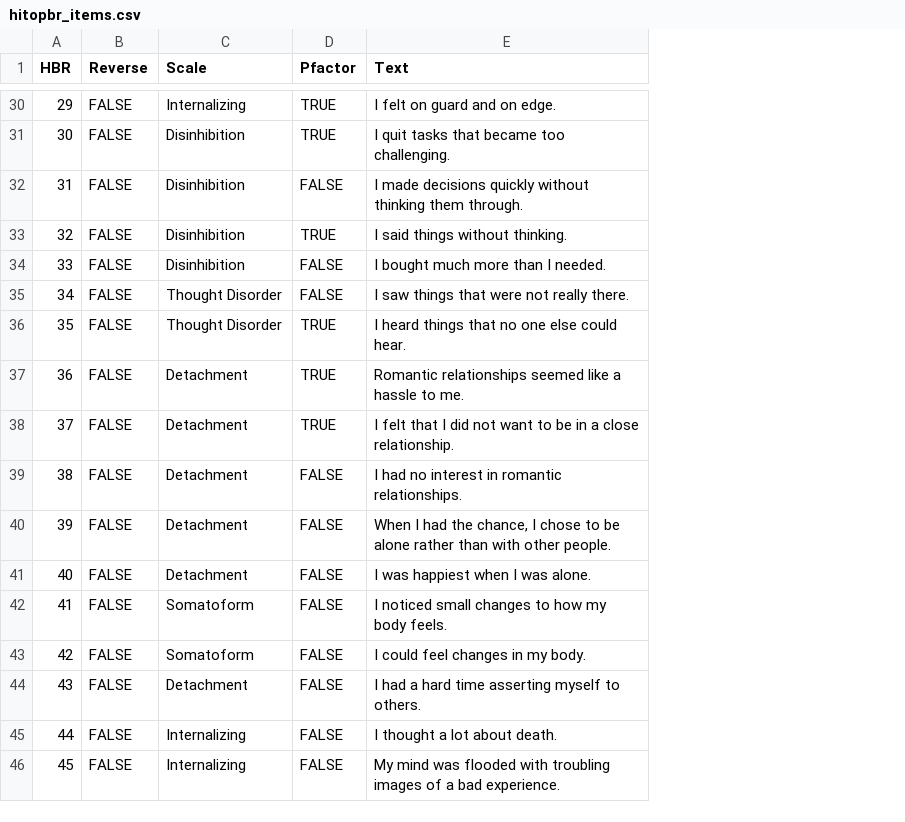
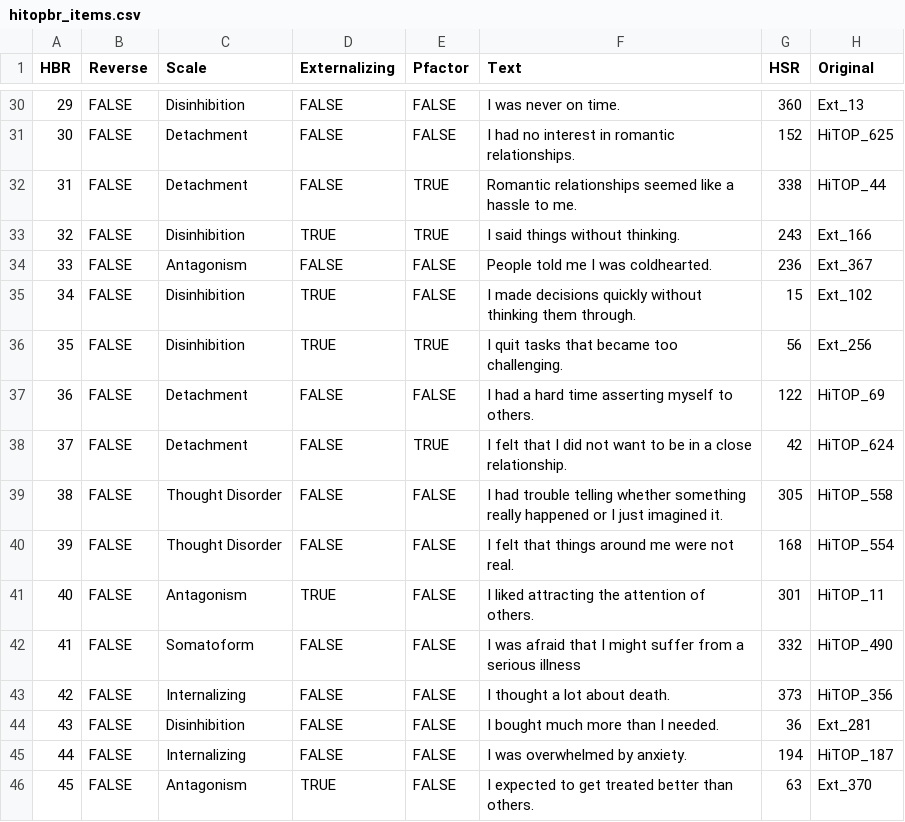
Before and after one commit to jmgirard/hitop, a CSV file: data-raw/hitopbr_items.csv, drawn as a sheet; only a part is shown, gaps mark what is left out; addresses are those after the commit; the diff covers the shown part only; the diff names each change by its address in the sheet, - before the commit and + after, or states it on an @@ line.

```diff
--- a/data-raw/hitopbr_items.csv
+++ b/data-raw/hitopbr_items.csv
+column D (Externalizing), rows 30-46: FALSE | FALSE | FALSE | TRUE | FALSE | TRUE | TRUE | FALSE | FALSE | FALSE | FALSE | TRUE | FALSE | FALSE | FALSE | FALSE | TRUE
+column G (HSR), rows 30-46: 360 | 152 | 338 | 243 | 236 | 15 | 56 | 122 | 42 | 305 | 168 | 301 | 332 | 373 | 36 | 194 | 63
+column H (Original), rows 30-46: Ext_13 | HiTOP_625 | HiTOP_44 | Ext_166 | Ext_367 | Ext_102 | Ext_256 | HiTOP_69 | HiTOP_624 | HiTOP_558 | HiTOP_554 | HiTOP_11 | HiTOP_490 | HiTOP_356 | Ext_281 | HiTOP_187 | Ext_370
-C30 (Scale): Internalizing
+C30 (Scale): Disinhibition
-E30:E31 (Pfactor): TRUE
+E30:E31 (Pfactor): FALSE
-F30 (Text): I felt on guard and on edge.
+F30 (Text): I was never on time.
-C31:C32 (Scale): Disinhibition
+C31:C32 (Scale): Detachment
-F31 (Text): I quit tasks that became too challenging.
+F31 (Text): I had no interest in romantic relationships.
-E32 (Pfactor): FALSE
+E32 (Pfactor): TRUE
-F32 (Text): I made decisions quickly without thinking them through.
+F32 (Text): Romantic relationships seemed like a hassle to me.
-C34 (Scale): Disinhibition
+C34 (Scale): Antagonism
-F34 (Text): I bought much more than I needed.
+F34 (Text): People told me I was coldhearted.
-C35:C36 (Scale): Thought Disorder
+C35:C36 (Scale): Disinhibition
-F35 (Text): I saw things that were not really there.
+F35 (Text): I made decisions quickly without thinking them through.
-F36 (Text): I heard things that no one else could hear.
+F36 (Text): I quit tasks that became too challenging.
-E37 (Pfactor): TRUE
+E37 (Pfactor): FALSE
-F37 (Text): Romantic relationships seemed like a hassle to me.
+F37 (Text): I had a hard time asserting myself to others.
-C39:C40 (Scale): Detachment
+C39:C40 (Scale): Thought Disorder
-F39 (Text): I had no interest in romantic relationships.
+F39 (Text): I had trouble telling whether something really happened or I just imagined it.
-F40 (Text): When I had the chance, I chose to be alone rather than with other people.
+F40 (Text): I felt that things around me were not real.
-C41 (Scale): Detachment
+C41 (Scale): Antagonism
-F41 (Text): I was happiest when I was alone.
+F41 (Text): I liked attracting the attention of others.
-F42 (Text): I noticed small changes to how my body feels.
+F42 (Text): I was afraid that I might suffer from a serious illness
-C43 (Scale): Somatoform
+C43 (Scale): Internalizing
-F43 (Text): I could feel changes in my body.
+F43 (Text): I thought a lot about death.
-C44 (Scale): Detachment
+C44 (Scale): Disinhibition
-F44 (Text): I had a hard time asserting myself to others.
+F44 (Text): I bought much more than I needed.
-F45 (Text): I thought a lot about death.
+F45 (Text): I was overwhelmed by anxiety.
-C46 (Scale): Internalizing
+C46 (Scale): Antagonism
-F46 (Text): My mind was flooded with troubling images of a bad experience.
+F46 (Text): I expected to get treated better than others.
```
Also changed, not shown: 64 edited cells elsewhere in this file, data-raw/hitopsr_items.csv, 15 other files.
